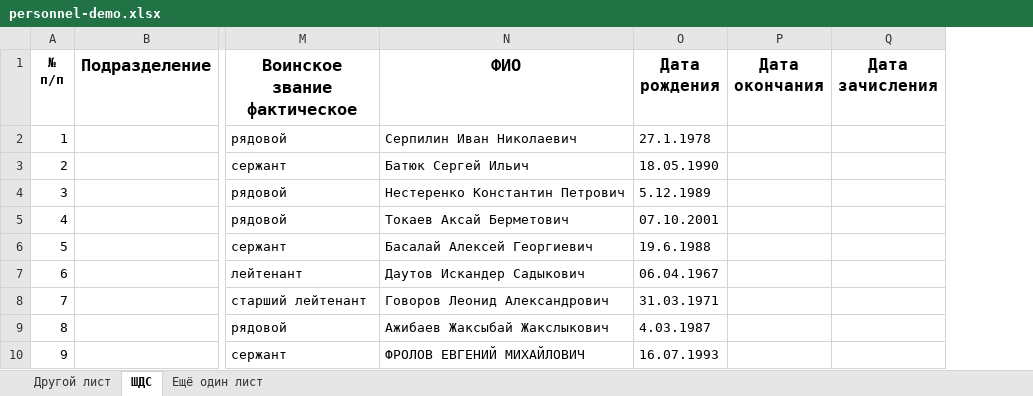
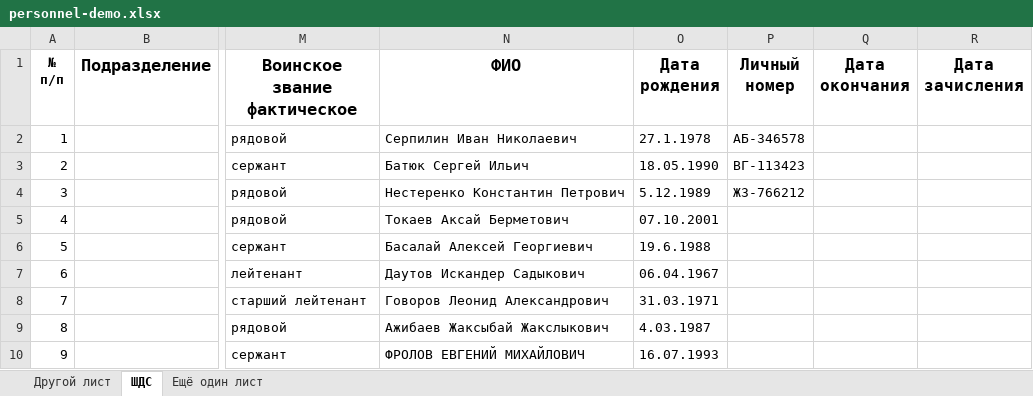
Before and after one commit to ivasiliev/pisar, an Excel workbook: pisar/data/personnel-demo.xlsx, sheet ШДС, drawn as a sheet; only a part is shown, gaps mark what is left out; values as stored, in another font and other column widths than the file's, no borders; the diff names each change by its address in the sheet, - before the commit and + after, or states it on an @@ line.

Commit message:
personnel-details-demo

```diff
--- a/pisar/data/personnel-demo.xlsx (sheet ШДС)
+++ b/pisar/data/personnel-demo.xlsx (sheet ШДС)
+column P (Личный номер), rows 2-4: АБ-346578 | ВГ-113423 | ЖЗ-766212
```
Also changed, not shown: 1 other file.
